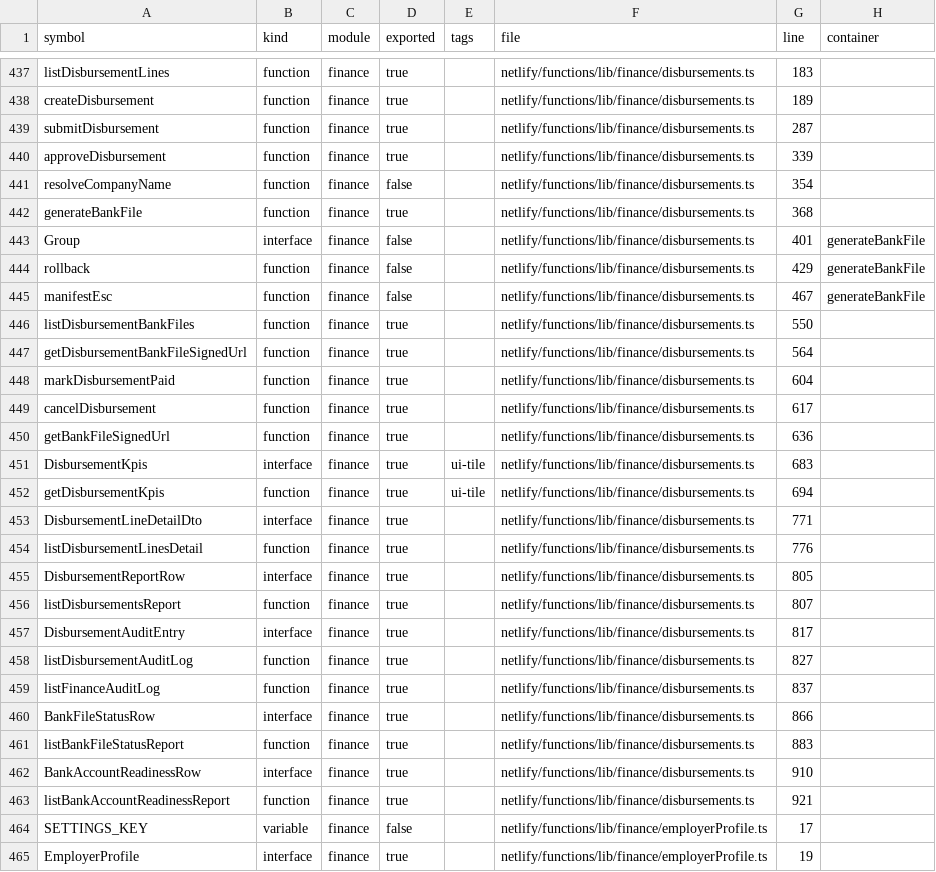
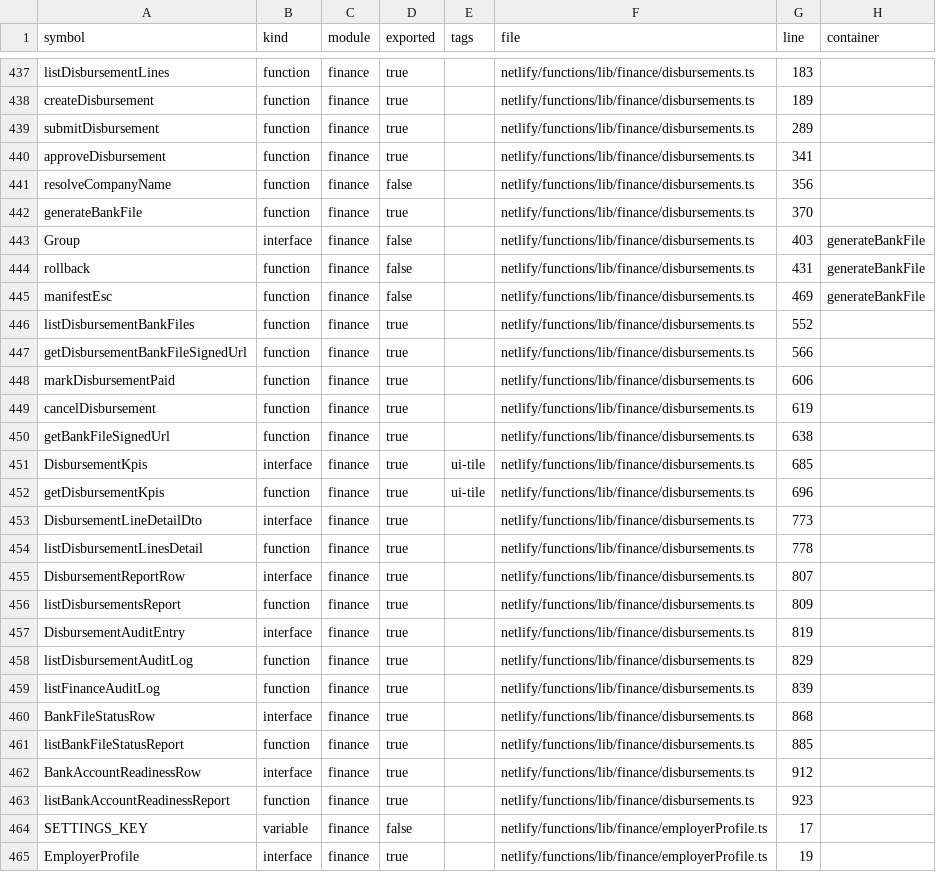
Before and after one commit to storesmarthaven-source/Siommac, a TSV file: docs/generated/SYMBOL_INDEX.tsv, drawn as a sheet; only a part is shown, gaps mark what is left out; the diff covers the shown part only.

```diff
--- a/docs/generated/SYMBOL_INDEX.tsv
+++ b/docs/generated/SYMBOL_INDEX.tsv
@@ -438,27 +438,27 @@ listDisbursementLines	function	finance	true		netlify/functions/lib/finance/disbu
 createDisbursement	function	finance	true		netlify/functions/lib/finance/disbursements.ts	189	
-submitDisbursement	function	finance	true		netlify/functions/lib/finance/disbursements.ts	287	
-approveDisbursement	function	finance	true		netlify/functions/lib/finance/disbursements.ts	339	
-resolveCompanyName	function	finance	false		netlify/functions/lib/finance/disbursements.ts	354	
-generateBankFile	function	finance	true		netlify/functions/lib/finance/disbursements.ts	368	
-Group	interface	finance	false		netlify/functions/lib/finance/disbursements.ts	401	generateBankFile
-rollback	function	finance	false		netlify/functions/lib/finance/disbursements.ts	429	generateBankFile
-manifestEsc	function	finance	false		netlify/functions/lib/finance/disbursements.ts	467	generateBankFile
-listDisbursementBankFiles	function	finance	true		netlify/functions/lib/finance/disbursements.ts	550	
-getDisbursementBankFileSignedUrl	function	finance	true		netlify/functions/lib/finance/disbursements.ts	564	
-markDisbursementPaid	function	finance	true		netlify/functions/lib/finance/disbursements.ts	604	
-cancelDisbursement	function	finance	true		netlify/functions/lib/finance/disbursements.ts	617	
-getBankFileSignedUrl	function	finance	true		netlify/functions/lib/finance/disbursements.ts	636	
-DisbursementKpis	interface	finance	true	ui-tile	netlify/functions/lib/finance/disbursements.ts	683	
-getDisbursementKpis	function	finance	true	ui-tile	netlify/functions/lib/finance/disbursements.ts	694	
-DisbursementLineDetailDto	interface	finance	true		netlify/functions/lib/finance/disbursements.ts	771	
-listDisbursementLinesDetail	function	finance	true		netlify/functions/lib/finance/disbursements.ts	776	
-DisbursementReportRow	interface	finance	true		netlify/functions/lib/finance/disbursements.ts	805	
-listDisbursementsReport	function	finance	true		netlify/functions/lib/finance/disbursements.ts	807	
-DisbursementAuditEntry	interface	finance	true		netlify/functions/lib/finance/disbursements.ts	817	
-listDisbursementAuditLog	function	finance	true		netlify/functions/lib/finance/disbursements.ts	827	
-listFinanceAuditLog	function	finance	true		netlify/functions/lib/finance/disbursements.ts	837	
-BankFileStatusRow	interface	finance	true		netlify/functions/lib/finance/disbursements.ts	866	
-listBankFileStatusReport	function	finance	true		netlify/functions/lib/finance/disbursements.ts	883	
-BankAccountReadinessRow	interface	finance	true		netlify/functions/lib/finance/disbursements.ts	910	
-listBankAccountReadinessReport	function	finance	true		netlify/functions/lib/finance/disbursements.ts	921	
+submitDisbursement	function	finance	true		netlify/functions/lib/finance/disbursements.ts	289	
+approveDisbursement	function	finance	true		netlify/functions/lib/finance/disbursements.ts	341	
+resolveCompanyName	function	finance	false		netlify/functions/lib/finance/disbursements.ts	356	
+generateBankFile	function	finance	true		netlify/functions/lib/finance/disbursements.ts	370	
+Group	interface	finance	false		netlify/functions/lib/finance/disbursements.ts	403	generateBankFile
+rollback	function	finance	false		netlify/functions/lib/finance/disbursements.ts	431	generateBankFile
+manifestEsc	function	finance	false		netlify/functions/lib/finance/disbursements.ts	469	generateBankFile
+listDisbursementBankFiles	function	finance	true		netlify/functions/lib/finance/disbursements.ts	552	
+getDisbursementBankFileSignedUrl	function	finance	true		netlify/functions/lib/finance/disbursements.ts	566	
+markDisbursementPaid	function	finance	true		netlify/functions/lib/finance/disbursements.ts	606	
+cancelDisbursement	function	finance	true		netlify/functions/lib/finance/disbursements.ts	619	
+getBankFileSignedUrl	function	finance	true		netlify/functions/lib/finance/disbursements.ts	638	
+DisbursementKpis	interface	finance	true	ui-tile	netlify/functions/lib/finance/disbursements.ts	685	
+getDisbursementKpis	function	finance	true	ui-tile	netlify/functions/lib/finance/disbursements.ts	696	
+DisbursementLineDetailDto	interface	finance	true		netlify/functions/lib/finance/disbursements.ts	773	
+listDisbursementLinesDetail	function	finance	true		netlify/functions/lib/finance/disbursements.ts	778	
+DisbursementReportRow	interface	finance	true		netlify/functions/lib/finance/disbursements.ts	807	
+listDisbursementsReport	function	finance	true		netlify/functions/lib/finance/disbursements.ts	809	
+DisbursementAuditEntry	interface	finance	true		netlify/functions/lib/finance/disbursements.ts	819	
+listDisbursementAuditLog	function	finance	true		netlify/functions/lib/finance/disbursements.ts	829	
+listFinanceAuditLog	function	finance	true		netlify/functions/lib/finance/disbursements.ts	839	
+BankFileStatusRow	interface	finance	true		netlify/functions/lib/finance/disbursements.ts	868	
+listBankFileStatusReport	function	finance	true		netlify/functions/lib/finance/disbursements.ts	885	
+BankAccountReadinessRow	interface	finance	true		netlify/functions/lib/finance/disbursements.ts	912	
+listBankAccountReadinessReport	function	finance	true		netlify/functions/lib/finance/disbursements.ts	923	
 SETTINGS_KEY	variable	finance	false		netlify/functions/lib/finance/employerProfile.ts	17	
```
Also changed, not shown: 2 added rows and 47 edited cells elsewhere in this file, docs/generated/ROUTE_INDEX.tsv, 13 other files.
